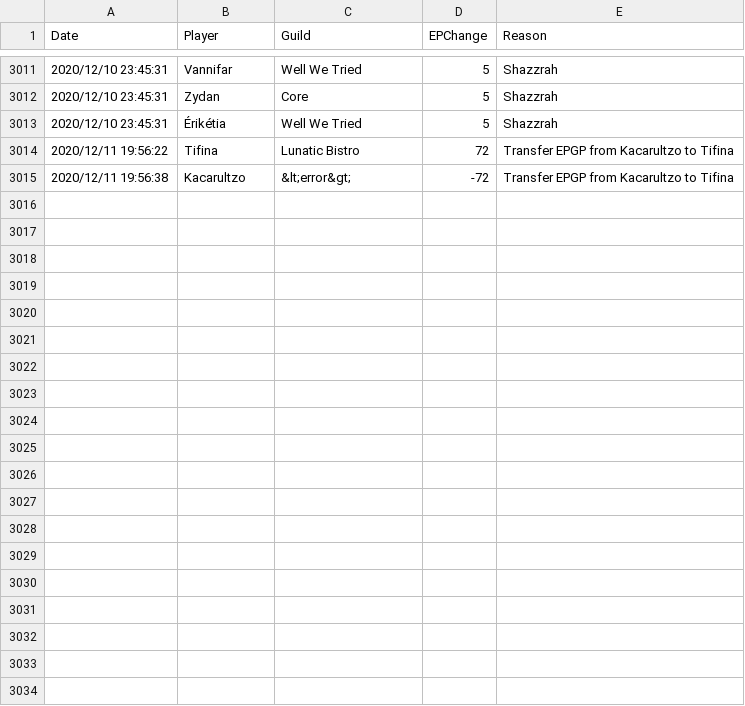
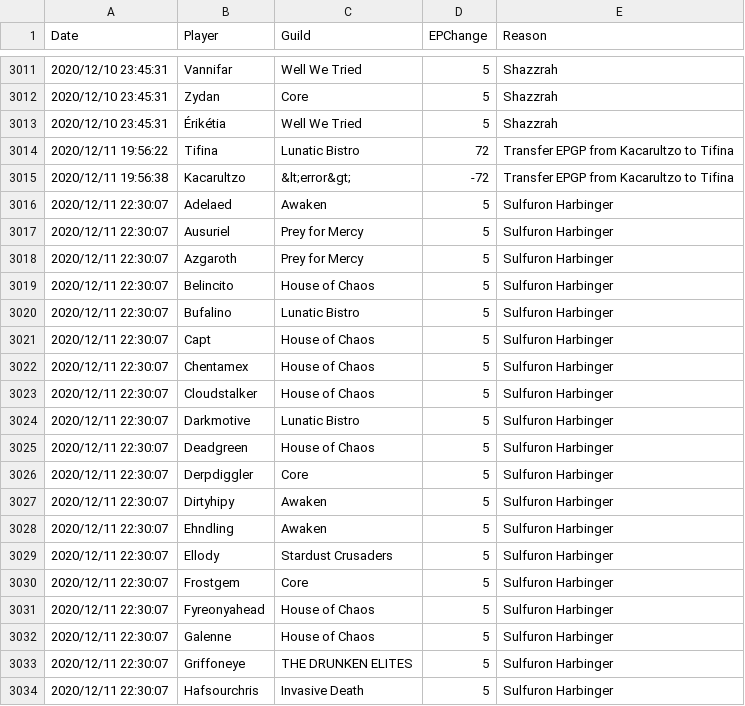
Before and after one commit to sanddive/houseofchaos, a CSV file: epLog.csv, drawn as a sheet; only a part is shown, gaps mark what is left out; the diff covers the shown part only; the diff names each change by its address in the sheet, - before the commit and + after, or states it on an @@ line.

```diff
--- a/epLog.csv
+++ b/epLog.csv
+row 3016: 2020/12/11 22:30:07 | Adelaed | Awaken | 5 | Sulfuron Harbinger
+row 3017: 2020/12/11 22:30:07 | Ausuriel | Prey for Mercy | 5 | Sulfuron Harbinger
+row 3018: 2020/12/11 22:30:07 | Azgaroth | Prey for Mercy | 5 | Sulfuron Harbinger
+row 3019: 2020/12/11 22:30:07 | Belincito | House of Chaos | 5 | Sulfuron Harbinger
+row 3020: 2020/12/11 22:30:07 | Bufalino | Lunatic Bistro | 5 | Sulfuron Harbinger
+row 3021: 2020/12/11 22:30:07 | Capt | House of Chaos | 5 | Sulfuron Harbinger
+row 3022: 2020/12/11 22:30:07 | Chentamex | House of Chaos | 5 | Sulfuron Harbinger
+row 3023: 2020/12/11 22:30:07 | Cloudstalker | House of Chaos | 5 | Sulfuron Harbinger
+row 3024: 2020/12/11 22:30:07 | Darkmotive | Lunatic Bistro | 5 | Sulfuron Harbinger
+row 3025: 2020/12/11 22:30:07 | Deadgreen | House of Chaos | 5 | Sulfuron Harbinger
+row 3026: 2020/12/11 22:30:07 | Derpdiggler | Core | 5 | Sulfuron Harbinger
+row 3027: 2020/12/11 22:30:07 | Dirtyhipy | Awaken | 5 | Sulfuron Harbinger
+row 3028: 2020/12/11 22:30:07 | Ehndling | Awaken | 5 | Sulfuron Harbinger
+row 3029: 2020/12/11 22:30:07 | Ellody | Stardust Crusaders | 5 | Sulfuron Harbinger
+row 3030: 2020/12/11 22:30:07 | Frostgem | Core | 5 | Sulfuron Harbinger
+row 3031: 2020/12/11 22:30:07 | Fyreonyahead | House of Chaos | 5 | Sulfuron Harbinger
+row 3032: 2020/12/11 22:30:07 | Galenne | House of Chaos | 5 | Sulfuron Harbinger
+row 3033: 2020/12/11 22:30:07 | Griffoneye | THE DRUNKEN ELITES | 5 | Sulfuron Harbinger
+row 3034: 2020/12/11 22:30:07 | Hafsourchris | Invasive Death | 5 | Sulfuron Harbinger
```
Also changed, not shown: 18 added rows elsewhere in this file, 1 other file.
